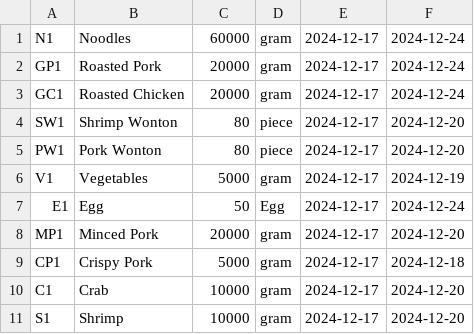
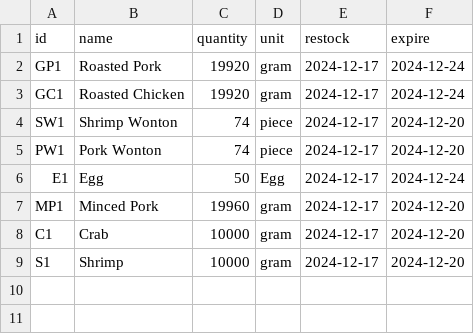
Before and after one commit to Mixkyy/Final-Project-Semester-1, a CSV file: Stock.csv, drawn as a sheet.

```diff
--- a/Stock.csv
+++ b/Stock.csv
@@ -1,10 +1,8 @@
-N1,Noodles,60000,gram,2024-12-17,2024-12-24
-GP1,Roasted Pork,20000,gram,2024-12-17,2024-12-24
-GC1,Roasted Chicken,20000,gram,2024-12-17,2024-12-24
-SW1,Shrimp Wonton,80,piece,2024-12-17,2024-12-20
-PW1,Pork Wonton,80,piece,2024-12-17,2024-12-20
-V1,Vegetables,5000,gram,2024-12-17,2024-12-19
+id,name,quantity,unit,restock,expire
+GP1,Roasted Pork,19920,gram,2024-12-17,2024-12-24
+GC1,Roasted Chicken,19920,gram,2024-12-17,2024-12-24
+SW1,Shrimp Wonton,74,piece,2024-12-17,2024-12-20
+PW1,Pork Wonton,74,piece,2024-12-17,2024-12-20
 E1,Egg,50,Egg,2024-12-17,2024-12-24
-MP1,Minced Pork,20000,gram,2024-12-17,2024-12-20
-CP1,Crispy Pork,5000,gram,2024-12-17,2024-12-18
+MP1,Minced Pork,19960,gram,2024-12-17,2024-12-20
 C1,Crab,10000,gram,2024-12-17,2024-12-20
```
Also changed, not shown: sales_log.csv, 4 other files.
